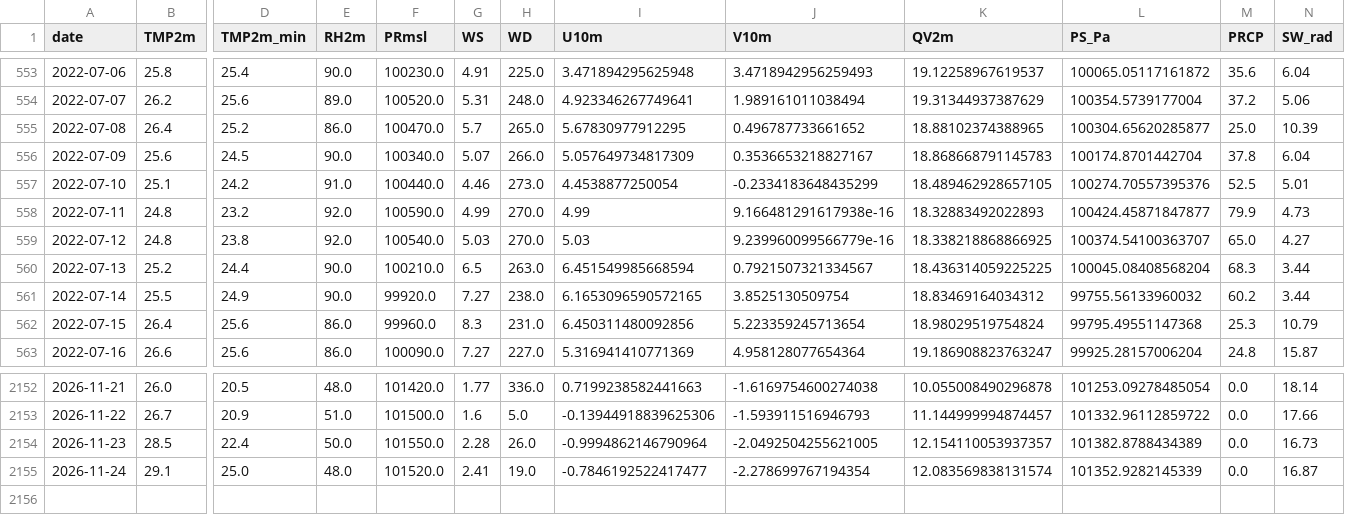
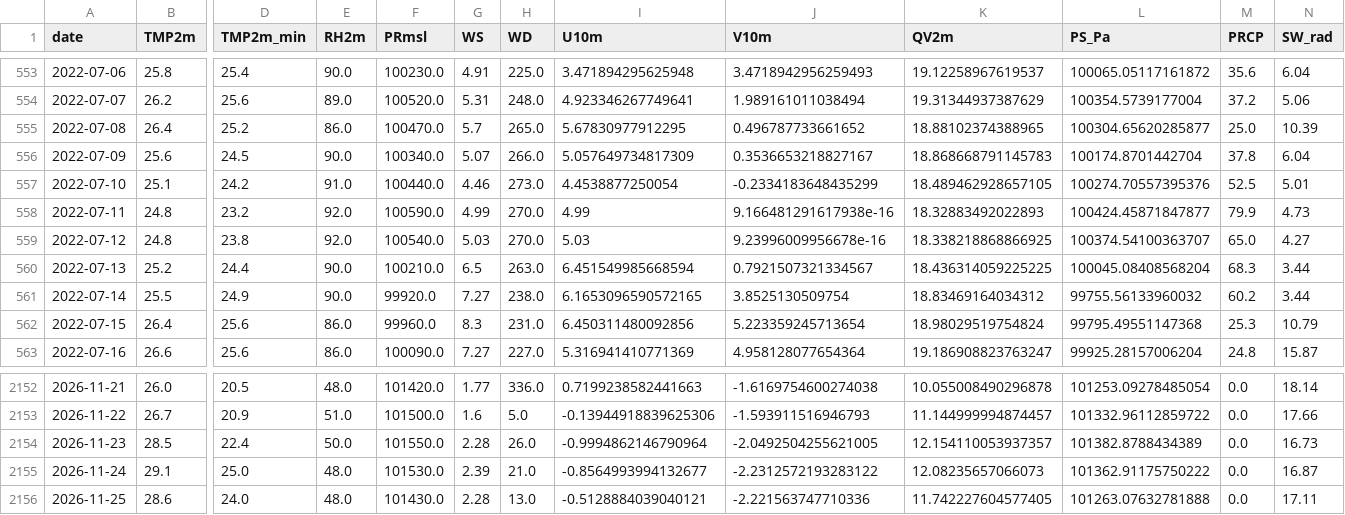
Before and after one commit to souravk03/openmeteo-live-forecast-v2, a CSV file: data/om/Mumbai/om_cache_mumbai.csv, drawn as a sheet; only a part is shown, gaps mark what is left out; rows hold the shown columns only; the diff names each change by its address in the sheet, - before the commit and + after, or states it on an @@ line.

Commit message:
[Mumbai] om_cache_mumbai.csv 2026-11-25

```diff
--- a/data/om/Mumbai/om_cache_mumbai.csv
+++ b/data/om/Mumbai/om_cache_mumbai.csv
-J559 (V10m): 9.239960099566779e-16
+J559 (V10m): 9.23996009956678e-16
-F2155 (PRmsl): 101520.0
+F2155 (PRmsl): 101530.0
-G2155 (WS): 2.41
+G2155 (WS): 2.39
-H2155 (WD): 19.0
+H2155 (WD): 21.0
-I2155 (U10m): -0.7846192522417477
+I2155 (U10m): -0.8564993994132677
-J2155 (V10m): -2.278699767194354
+J2155 (V10m): -2.2312572193283122
-K2155 (QV2m): 12.083569838131574
+K2155 (QV2m): 12.08235657066073
-L2155 (PS_Pa): 101352.9282145339
+L2155 (PS_Pa): 101362.91175750222
+row 2156: 2026-11-25 | 28.6 | 24.0 | 48.0 | 101430.0 | 2.28 | 13.0 | -0.5128884039040121 | -2.221563747710336 | 11.742227604577405 | 101263.07632781888 | 0.0 | 17.11
```
